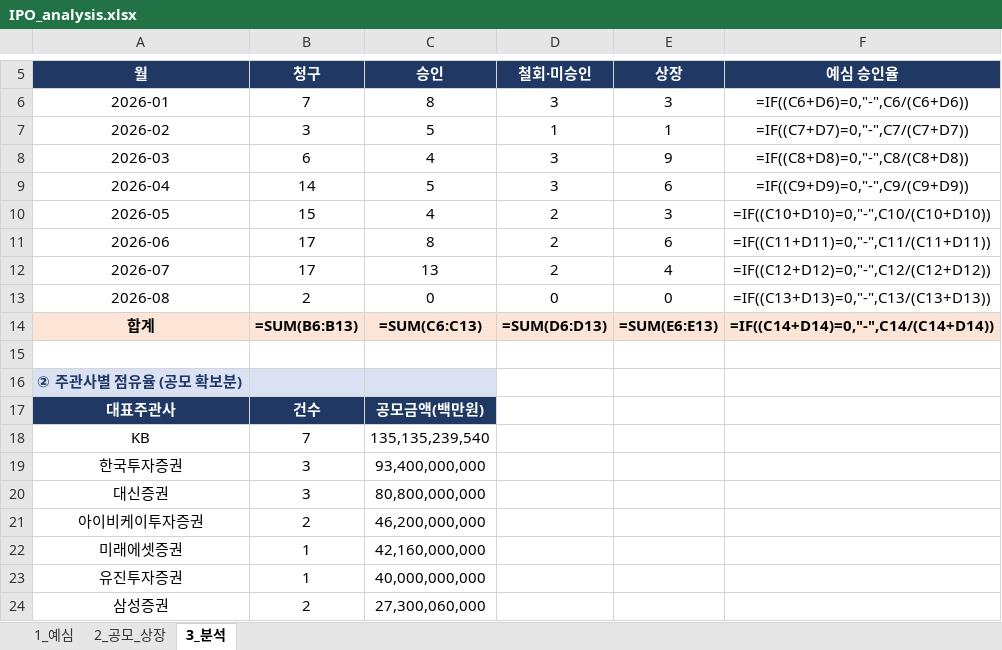
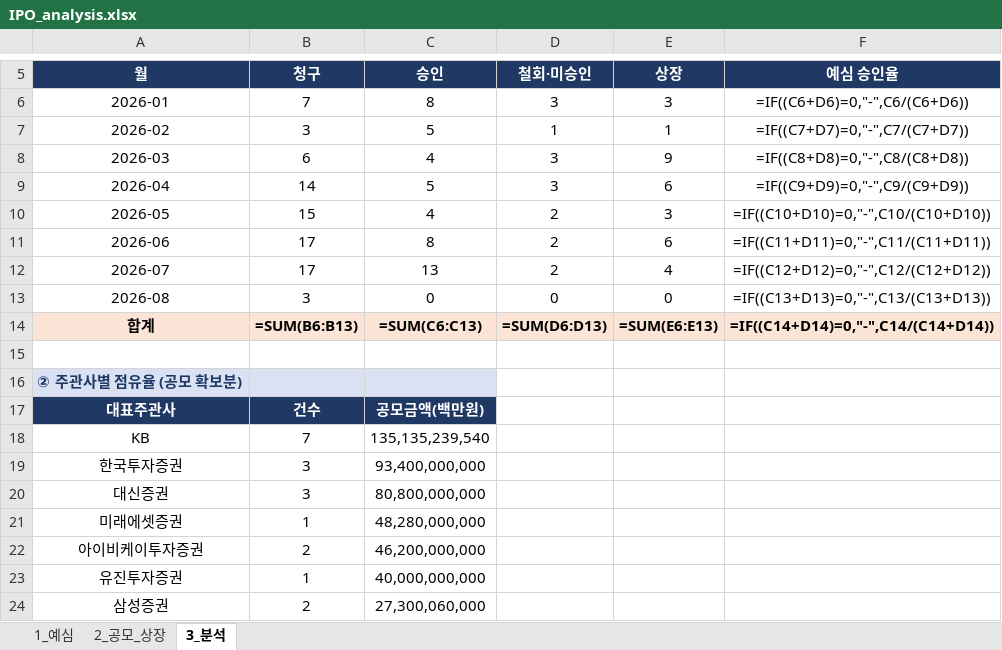
Before and after one commit to history-dungeon-user/IPO-MARKET-REVIEW, an Excel workbook: IPO_analysis.xlsx, sheet 3_분석, drawn as a sheet; only a part is shown, gaps mark what is left out; values as stored, in another font and other column widths than the file's, no borders; formulas without a stored value are shown as written; removed rows and columns are numbered as before the commit, all else as after; the diff names each change by its address in the sheet, - before the commit and + after, or states it on an @@ line.

```diff
--- a/IPO_analysis.xlsx (sheet 3_분석)
+++ b/IPO_analysis.xlsx (sheet 3_분석)
-B13 (청구): 2
+B13 (청구): 3
+row 21: 미래에셋증권 | 1 | 48,280,000,000
-row 22: 미래에셋증권 | 1 | 42,160,000,000
```
Also changed, not shown: sheet 2_공모_상장, sheet 1_예심, IPO_Rawdata_master.xlsx, 7 other files.
